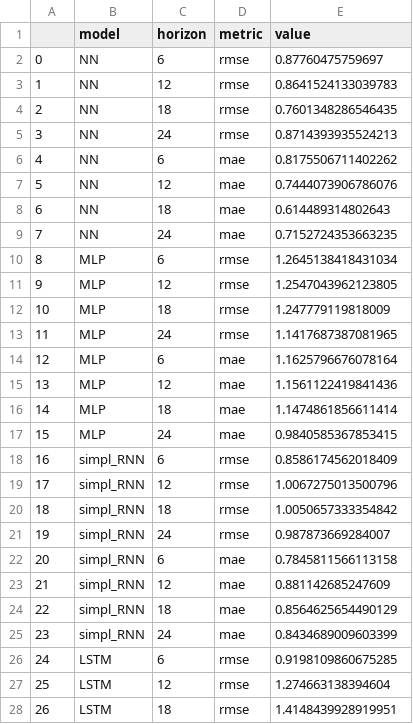
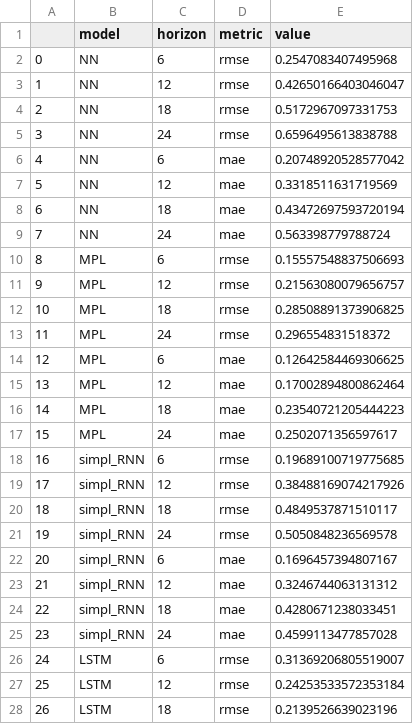
Before and after one commit to hassentchoketch/Deep-Learning-vs-ARMA-in-forcasting-inflation-, a CSV file: results/forecasting performence.csv, drawn as a sheet; only a part is shown; the diff covers the shown part only.

```diff
--- a/results/forecasting performence.csv
+++ b/results/forecasting performence.csv
@@ -1,28 +1,28 @@
 ,model,horizon,metric,value
-0,NN,6,rmse,0.87760475759697
-1,NN,12,rmse,0.8641524133039783
-2,NN,18,rmse,0.7601348286546435
-3,NN,24,rmse,0.8714393935524213
-4,NN,6,mae,0.8175506711402262
-5,NN,12,mae,0.7444073906786076
-6,NN,18,mae,0.614489314802643
-7,NN,24,mae,0.7152724353663235
-8,MLP,6,rmse,1.2645138418431034
-9,MLP,12,rmse,1.2547043962123805
-10,MLP,18,rmse,1.247779119818009
-11,MLP,24,rmse,1.1417687387081965
-12,MLP,6,mae,1.1625796676078164
-13,MLP,12,mae,1.1561122419841436
-14,MLP,18,mae,1.1474861856611414
-15,MLP,24,mae,0.9840585367853415
-16,simpl_RNN,6,rmse,0.8586174562018409
-17,simpl_RNN,12,rmse,1.0067275013500796
-18,simpl_RNN,18,rmse,1.0050657333354842
-19,simpl_RNN,24,rmse,0.987873669284007
-20,simpl_RNN,6,mae,0.7845811566113158
-21,simpl_RNN,12,mae,0.881142685247609
-22,simpl_RNN,18,mae,0.8564625654490129
-23,simpl_RNN,24,mae,0.8434689009603399
-24,LSTM,6,rmse,0.9198109860675285
-25,LSTM,12,rmse,1.274663138394604
-26,LSTM,18,rmse,1.4148439928919951
+0,NN,6,rmse,0.2547083407495968
+1,NN,12,rmse,0.42650166403046047
+2,NN,18,rmse,0.5172967097331753
+3,NN,24,rmse,0.6596495613838788
+4,NN,6,mae,0.20748920528577042
+5,NN,12,mae,0.3318511631719569
+6,NN,18,mae,0.43472697593720194
+7,NN,24,mae,0.563398779788724
+8,MPL,6,rmse,0.15557548837506693
+9,MPL,12,rmse,0.21563080079656757
+10,MPL,18,rmse,0.28508891373906825
+11,MPL,24,rmse,0.296554831518372
+12,MPL,6,mae,0.12642584469306625
+13,MPL,12,mae,0.17002894800862464
+14,MPL,18,mae,0.23540721205444223
+15,MPL,24,mae,0.2502071356597617
+16,simpl_RNN,6,rmse,0.19689100719775685
+17,simpl_RNN,12,rmse,0.38488169074217926
+18,simpl_RNN,18,rmse,0.4849537871510117
+19,simpl_RNN,24,rmse,0.5050848236569578
+20,simpl_RNN,6,mae,0.1696457394807167
+21,simpl_RNN,12,mae,0.3246744063131312
+22,simpl_RNN,18,mae,0.4280671238033451
+23,simpl_RNN,24,mae,0.4599113477857028
+24,LSTM,6,rmse,0.31369206805519007
+25,LSTM,12,rmse,0.24253533572353184
+26,LSTM,18,rmse,0.2139526639023196
```
Also changed, not shown: 21 edited cells elsewhere in this file, results/tuning_summary.csv, 30 other files.
